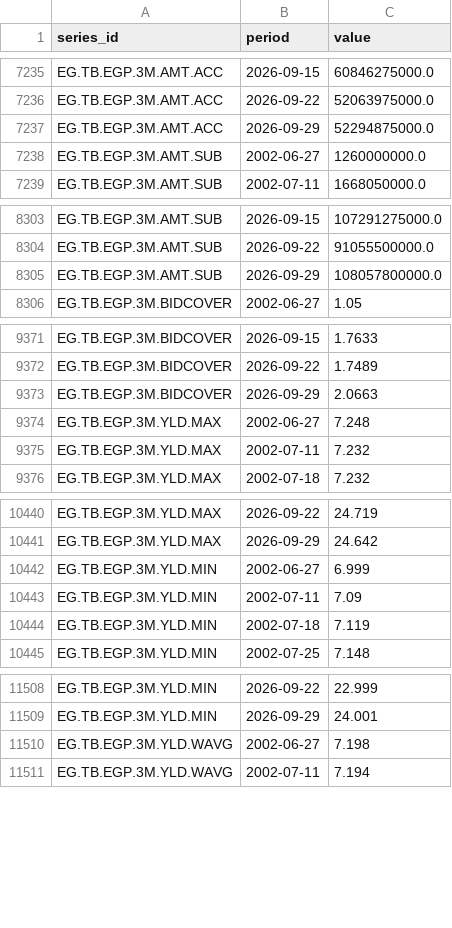
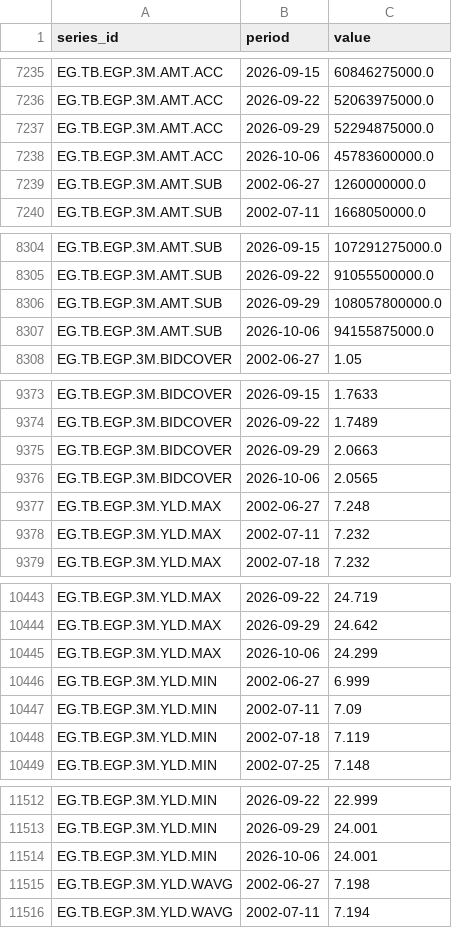
Before and after one commit to mogh0neim/egypt-macro, a CSV file: data/clean/series/derived_auctions.csv, drawn as a sheet; only a part is shown, gaps mark what is left out; the diff covers the shown part only; the diff names each change by its address in the sheet, - before the commit and + after, or states it on an @@ line.

```diff
--- a/data/clean/series/derived_auctions.csv
+++ b/data/clean/series/derived_auctions.csv
+row 7238: EG.TB.EGP.3M.AMT.ACC | 2026-10-06 | 45783600000.0
+row 8307: EG.TB.EGP.3M.AMT.SUB | 2026-10-06 | 94155875000.0
+row 9376: EG.TB.EGP.3M.BIDCOVER | 2026-10-06 | 2.0565
+row 10445: EG.TB.EGP.3M.YLD.MAX | 2026-10-06 | 24.299
+row 11514: EG.TB.EGP.3M.YLD.MIN | 2026-10-06 | 24.001
```
Also changed, not shown: 7 added rows elsewhere in this file, data/clean/records/auction_tbills_egp.csv, data/clean/series/conia.csv, 19 other files.
